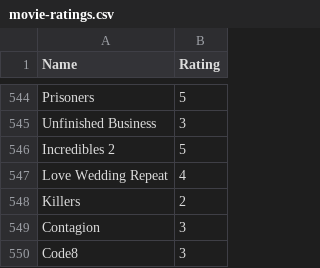
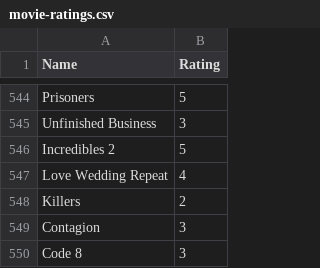
Before and after one commit to rajBar/movies, a CSV file: _data/movie-ratings.csv, drawn as a sheet; only a part is shown, gaps mark what is left out.

Commit message:
added movies

```diff
--- a/_data/movie-ratings.csv
+++ b/_data/movie-ratings.csv
@@ -549,2 +549,2 @@ Killers, 2
 Contagion, 3
-Code8, 3
+Code 8, 3
```
